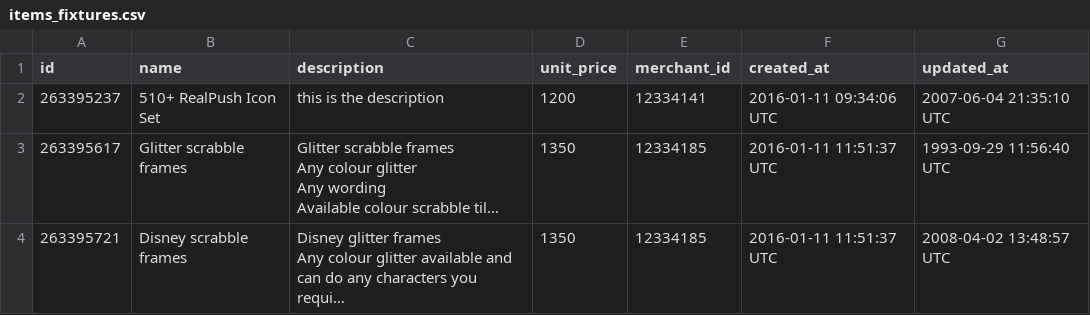
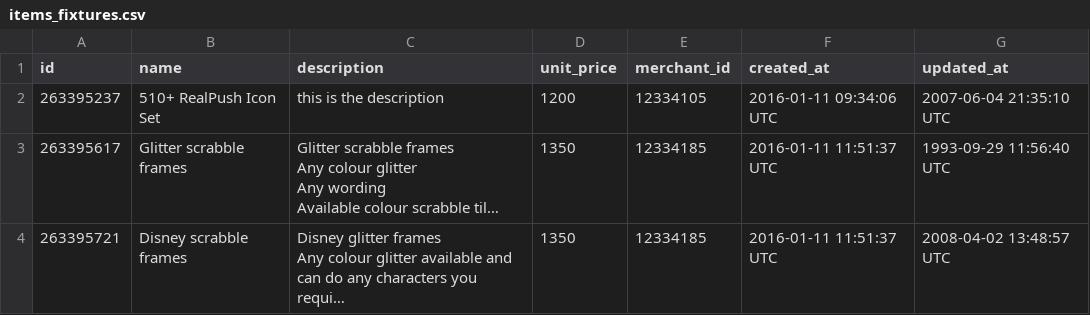
Before and after one commit to turingschool-examples/black_thursday, a CSV file: data/items_fixtures.csv, drawn as a sheet; long unchanged cells end in …; the diff names each change by its address in the sheet, - before the commit and + after, or states it on an @@ line.

```diff
--- a/data/items_fixtures.csv
+++ b/data/items_fixtures.csv
-E2 (merchant_id): 12334141
+E2 (merchant_id): 12334105
```
Also changed, not shown: 4 other files.
